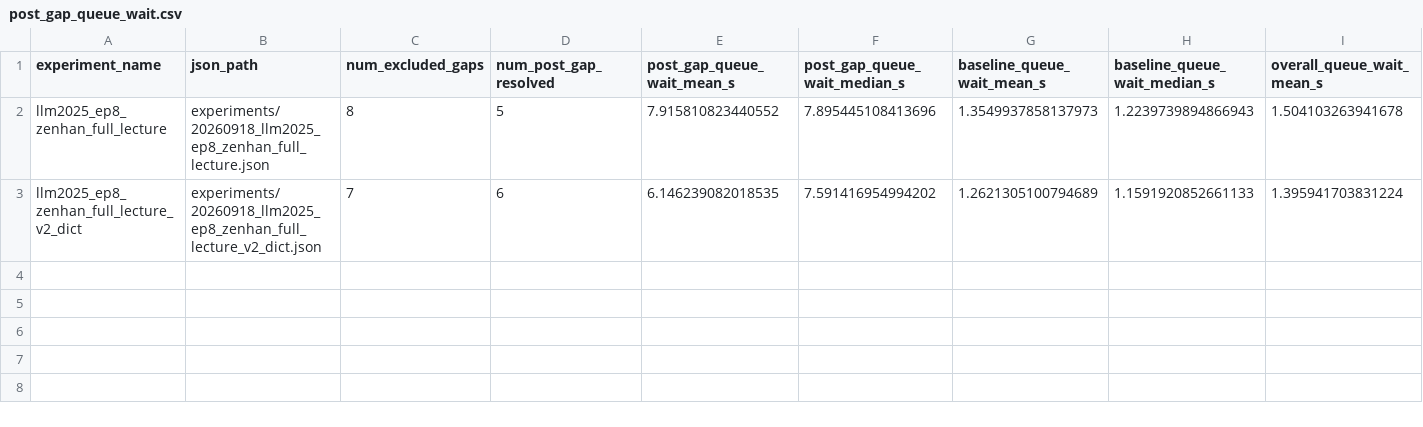
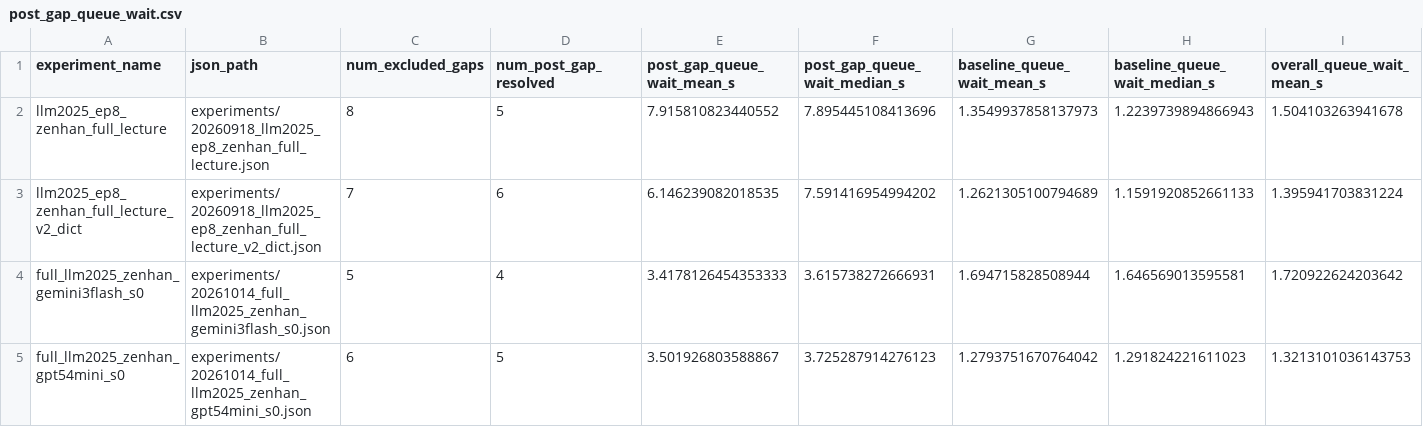
Before and after one commit to rm-2278/real_time_translation, a CSV file: experiments/post_gap_queue_wait.csv, drawn as a sheet; only a part is shown; rows hold the shown columns only; the diff names each change by its address in the sheet, - before the commit and + after, or states it on an @@ line.

```diff
--- a/experiments/post_gap_queue_wait.csv
+++ b/experiments/post_gap_queue_wait.csv
+row 4: full_llm2025_zenhan_gemini3flash_s0 | experiments/20261014_full_llm2025_zenhan_gemini3flash_s0.json | 5 | 4 | 3.4178126454353333 | 3.615738272666931 | 1.694715828508944 | 1.646569013595581 | 1.720922624203642
+row 5: full_llm2025_zenhan_gpt54mini_s0 | experiments/20261014_full_llm2025_zenhan_gpt54mini_s0.json | 6 | 5 | 3.501926803588867 | 3.725287914276123 | 1.2793751670764042 | 1.291824221611023 | 1.3213101036143753
```
Also changed, not shown: 5 other files.
